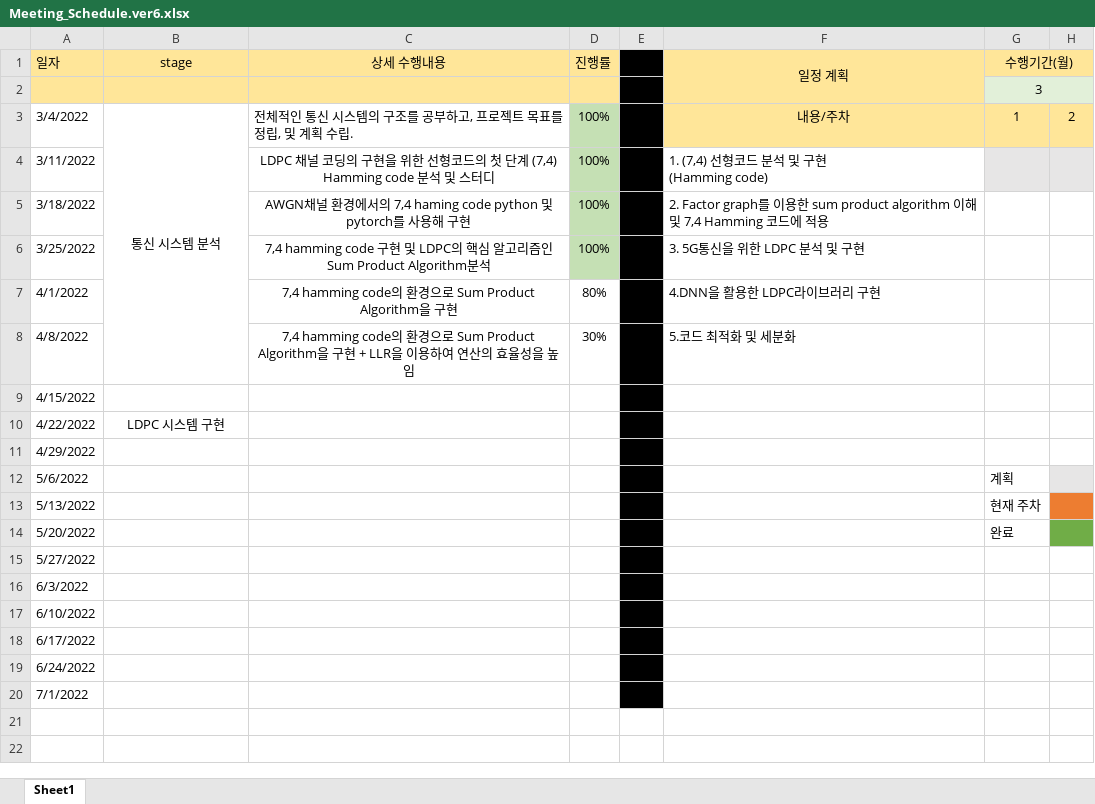
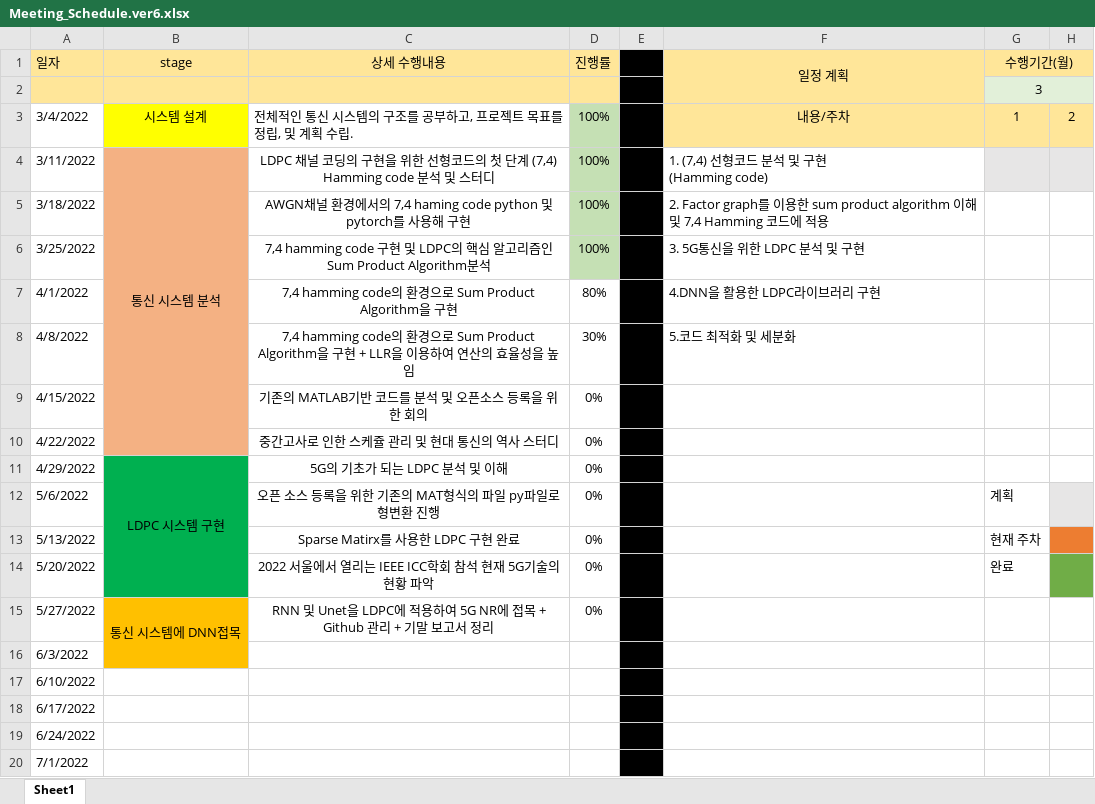
Before and after one commit to reverse-sky/CapstoneDesign2022_1_DEML, an Excel workbook: docs/weekly_report/week_06/Meeting_Schedule.ver6.xlsx, sheet Sheet1, drawn as a sheet; only a part is shown; values as stored, in another font and other column widths than the file's, no borders; the diff names each change by its address in the sheet, - before the commit and + after, or states it on an @@ line.

```diff
--- a/docs/weekly_report/week_06/Meeting_Schedule.ver6.xlsx (sheet Sheet1)
+++ b/docs/weekly_report/week_06/Meeting_Schedule.ver6.xlsx (sheet Sheet1)
-B3 (stage): 통신 시스템 분석
+B3 (stage): 시스템 설계
-B3 fill: none
+B3 fill: #FFFF00
-B3:B8 merged
-B4 (stage): (empty)
+B4 (stage): 통신 시스템 분석
-B4:B10 fill: none
+B4:B10 fill: #F4B183
+B4:B10 merged
-C9 (상세 수행내용): (empty)
+C9 (상세 수행내용): 기존의 MATLAB기반 코드를 분석 및 오픈소스 등록을 위한 회의
-D9:D15 (진행률): (empty)
+D9:D15 (진행률): 0%
-B10 (stage): LDPC 시스템 구현
+B10 (stage): (empty)
-C10 (상세 수행내용): (empty)
+C10 (상세 수행내용): 중간고사로 인한 스케쥴 관리 및 현대 통신의 역사 스터디
-B11 (stage): (empty)
+B11 (stage): LDPC 시스템 구현
-B11:B14 fill: none
+B11:B14 fill: #00B050
+B11:B14 merged
-C11 (상세 수행내용): (empty)
+C11 (상세 수행내용): 5G의 기초가 되는 LDPC 분석 및 이해
-C12 (상세 수행내용): (empty)
+C12 (상세 수행내용): 오픈 소스 등록을 위한 기존의 MAT형식의 파일 py파일로 형변환 진행
-C13 (상세 수행내용): (empty)
+C13 (상세 수행내용): Sparse Matirx를 사용한 LDPC 구현 완료
-C14 (상세 수행내용): (empty)
+C14 (상세 수행내용): 2022 서울에서 열리는 IEEE ICC학회 참석 현재 5G기술의 현황 파악
-B15 (stage): (empty)
+B15 (stage): 통신 시스템에 DNN접목
-B15:B16 fill: none
+B15:B16 fill: #FFC000
+B15:B16 merged
-C15 (상세 수행내용): (empty)
+C15 (상세 수행내용): RNN 및 Unet을 LDPC에 적용하여 5G NR에 접목 + Github 관리 + 기말 보고서 정리
```
Also changed, not shown: docs/weekly_report/week_01/Meeting_Schedule.xlsx, docs/weekly_report/week_02/Meeting_Schedule.ver2.xlsx, 10 other files.
